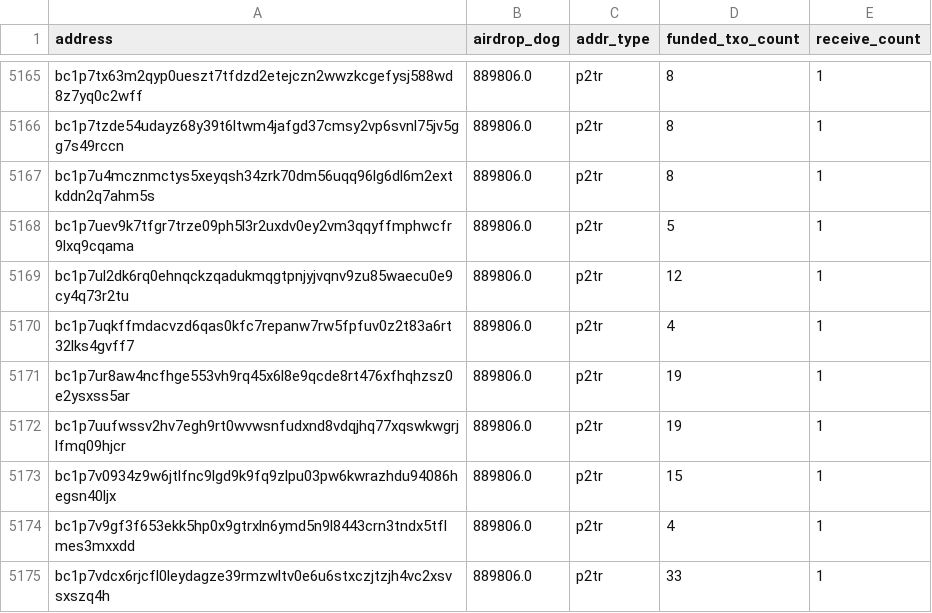
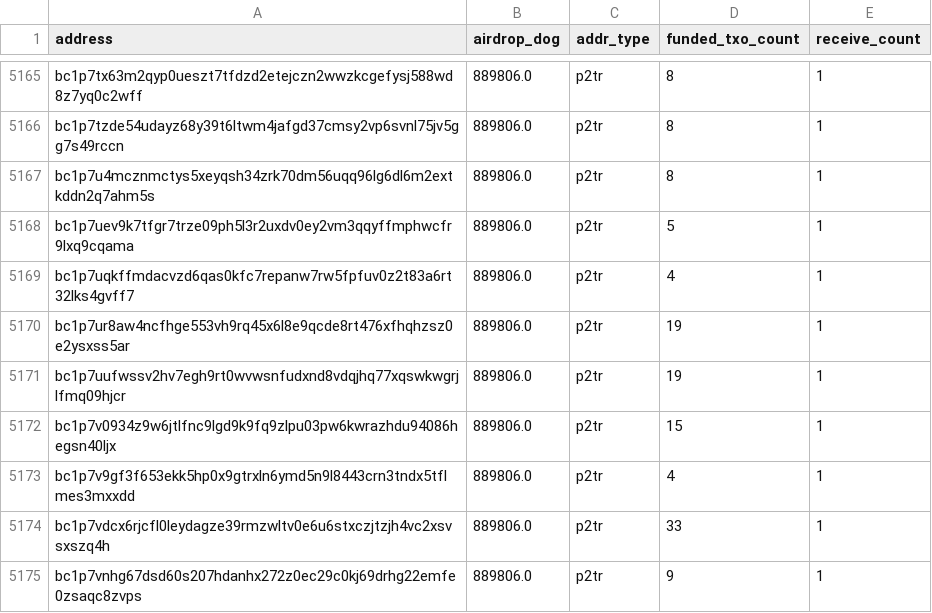
Before and after one commit to LimaDevBTC/DogData-v1, a CSV file: data/diamond_paws_analysis/lost_addresses_relaxed.csv, drawn as a sheet; only a part is shown, gaps mark what is left out; the shorter side is filled out with more unchanged rows; the diff names each change by its address in the sheet, - before the commit and + after, or states it on an @@ line.

```diff
--- a/data/diamond_paws_analysis/lost_addresses_relaxed.csv
+++ b/data/diamond_paws_analysis/lost_addresses_relaxed.csv
-row 5169: bc1p7ul2dk6rq0ehnqckzqadukmqgtpnjyjvqnv9zu85waecu0e9cy4q73r2tu | 889806.0 | p2tr | 12 | 1
```
Also changed, not shown: 21 other files.
